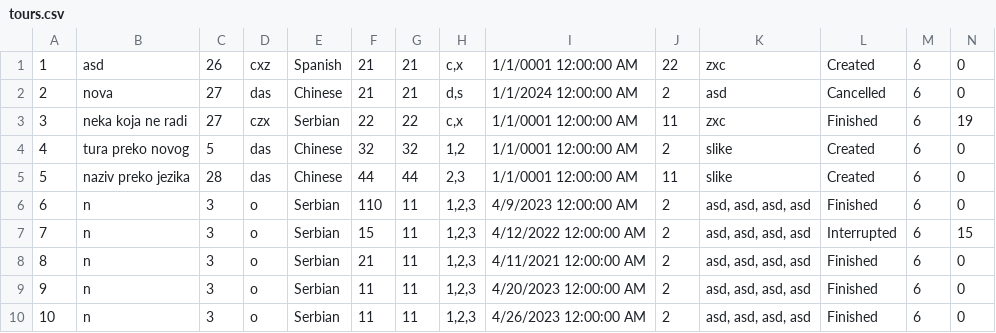
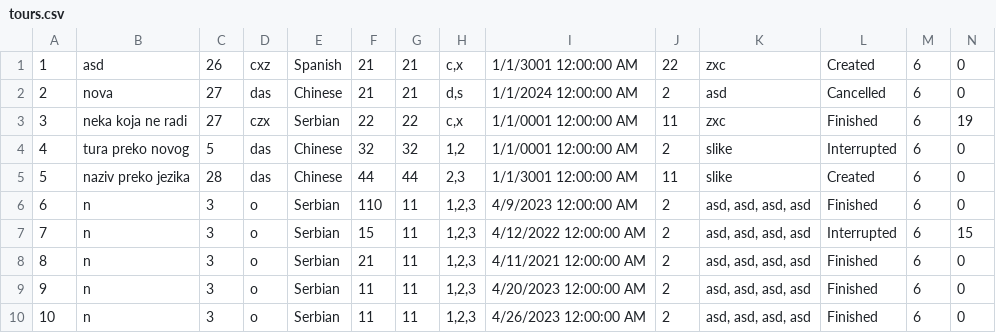
Before and after one commit to dokma11/SIMS-Project-Group-4-Team-B, a CSV file: Sims2023/Sims2023/Resources/Data/tours.csv, drawn as a sheet.

```diff
--- a/Sims2023/Sims2023/Resources/Data/tours.csv
+++ b/Sims2023/Sims2023/Resources/Data/tours.csv
@@ -1,6 +1,6 @@
-1|asd|26|cxz|Spanish|21|21|c,x|1/1/0001 12:00:00 AM|22|zxc|Created|6|0
+1|asd|26|cxz|Spanish|21|21|c,x|1/1/3001 12:00:00 AM|22|zxc|Created|6|0
 2|nova|27|das|Chinese|21|21|d,s|1/1/2024 12:00:00 AM|2|asd|Cancelled|6|0
 3|neka koja ne radi|27|czx|Serbian|22|22|c,x|1/1/0001 12:00:00 AM|11|zxc|Finished|6|19
-4|tura preko novog|5|das|Chinese|32|32|1,2|1/1/0001 12:00:00 AM|2|slike|Created|6|0
-5|naziv preko jezika|28|das|Chinese|44|44|2,3|1/1/0001 12:00:00 AM|11|slike|Created|6|0
+4|tura preko novog|5|das|Chinese|32|32|1,2|1/1/0001 12:00:00 AM|2|slike|Interrupted|6|0
+5|naziv preko jezika|28|das|Chinese|44|44|2,3|1/1/3001 12:00:00 AM|11|slike|Created|6|0
 6|n|3|o|Serbian|110|11|1,2,3|4/9/2023 12:00:00 AM|2|asd, asd, asd, asd|Finished|6|0
```
Also changed, not shown: Sims2023/Sims2023/Resources/Data/tourReservations.csv, 22 other files.
